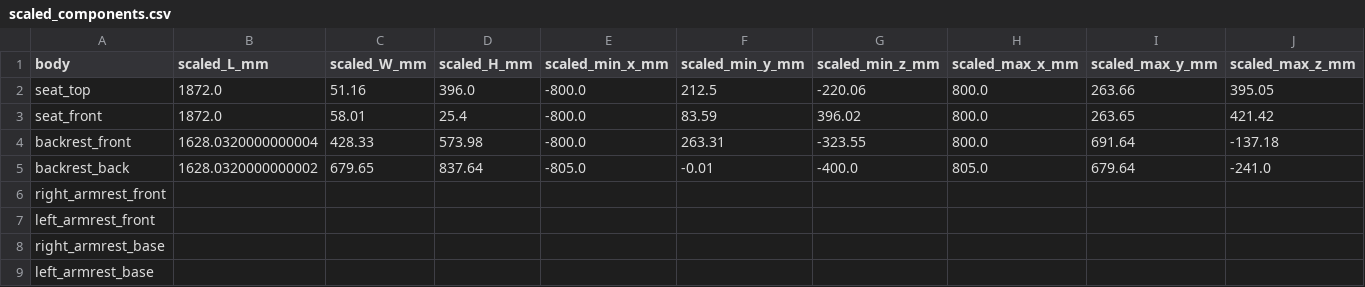
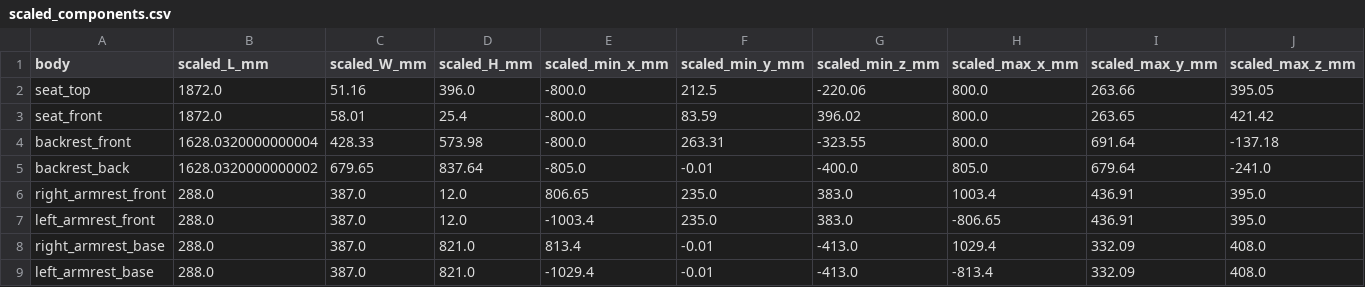
Before and after one commit to AnanyaPT2005/Sofa-Cost-Estimation, a CSV file: outputs/scaled_components.csv, drawn as a sheet; only a part is shown; the diff covers the shown part only; the diff names each change by its address in the sheet, - before the commit and + after, or states it on an @@ line.

```diff
--- a/outputs/scaled_components.csv
+++ b/outputs/scaled_components.csv
-B6:B9 (scaled_L_mm): (empty)
+B6:B9 (scaled_L_mm): 288.0
-C6:C9 (scaled_W_mm): (empty)
+C6:C9 (scaled_W_mm): 387.0
-D6:D7 (scaled_H_mm): (empty)
+D6:D7 (scaled_H_mm): 12.0
-E6 (scaled_min_x_mm): (empty)
+E6 (scaled_min_x_mm): 806.65
-F6:F7 (scaled_min_y_mm): (empty)
+F6:F7 (scaled_min_y_mm): 235.0
-G6:G7 (scaled_min_z_mm): (empty)
+G6:G7 (scaled_min_z_mm): 383.0
-H6 (scaled_max_x_mm): (empty)
+H6 (scaled_max_x_mm): 1003.4
-I6:I7 (scaled_max_y_mm): (empty)
+I6:I7 (scaled_max_y_mm): 436.91
-J6:J7 (scaled_max_z_mm): (empty)
+J6:J7 (scaled_max_z_mm): 395.0
-E7 (scaled_min_x_mm): (empty)
+E7 (scaled_min_x_mm): -1003.4
-H7 (scaled_max_x_mm): (empty)
+H7 (scaled_max_x_mm): -806.65
-D8:D9 (scaled_H_mm): (empty)
+D8:D9 (scaled_H_mm): 821.0
-E8 (scaled_min_x_mm): (empty)
+E8 (scaled_min_x_mm): 813.4
-F8:F9 (scaled_min_y_mm): (empty)
+F8:F9 (scaled_min_y_mm): -0.01
-G8:G9 (scaled_min_z_mm): (empty)
+G8:G9 (scaled_min_z_mm): -413.0
-H8 (scaled_max_x_mm): (empty)
+H8 (scaled_max_x_mm): 1029.4
-I8:I9 (scaled_max_y_mm): (empty)
+I8:I9 (scaled_max_y_mm): 332.09
-J8:J9 (scaled_max_z_mm): (empty)
+J8:J9 (scaled_max_z_mm): 408.0
-E9 (scaled_min_x_mm): (empty)
+E9 (scaled_min_x_mm): -1029.4
-H9 (scaled_max_x_mm): (empty)
+H9 (scaled_max_x_mm): -813.4
```
Also changed, not shown: 12 edited cells elsewhere in this file, 3 other files.
